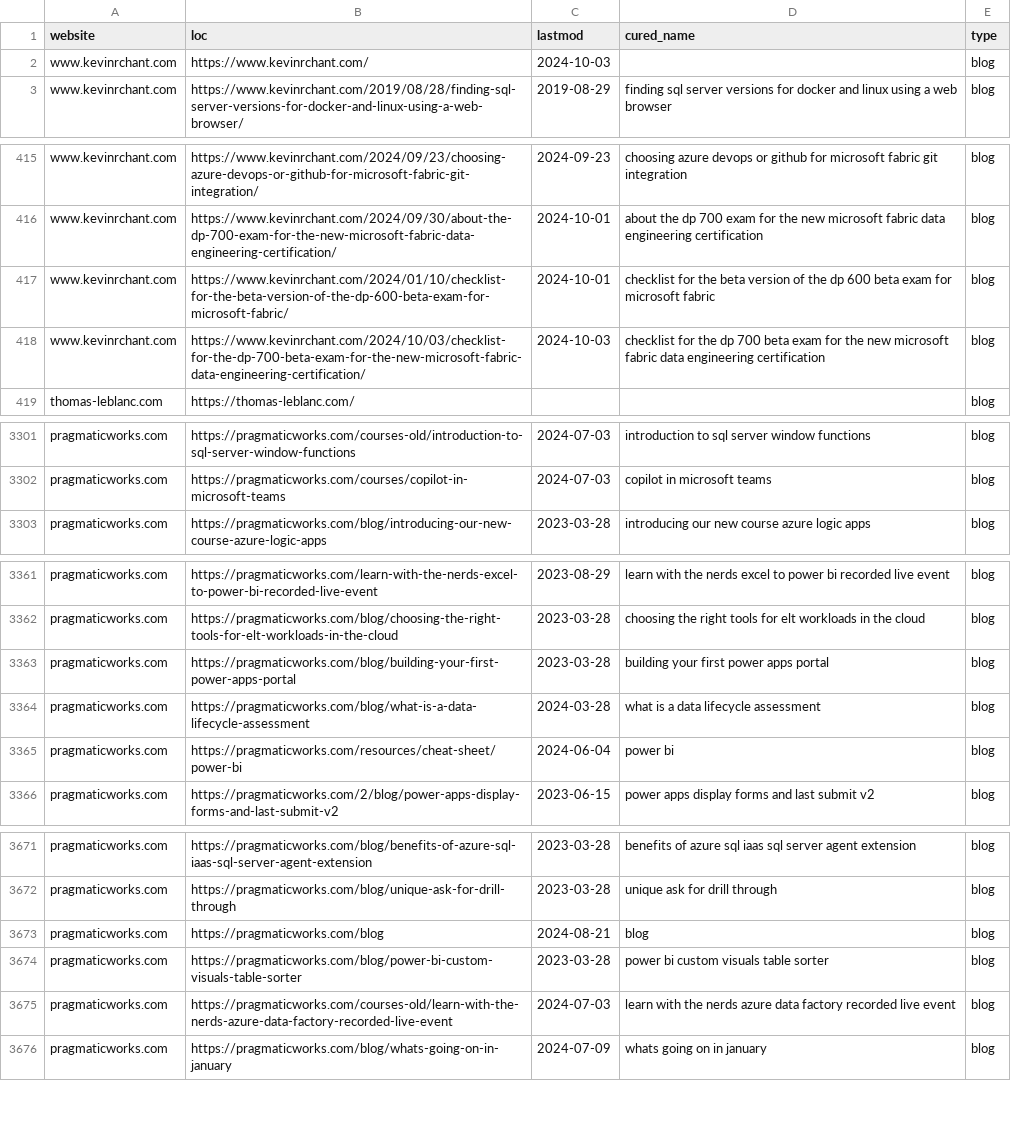
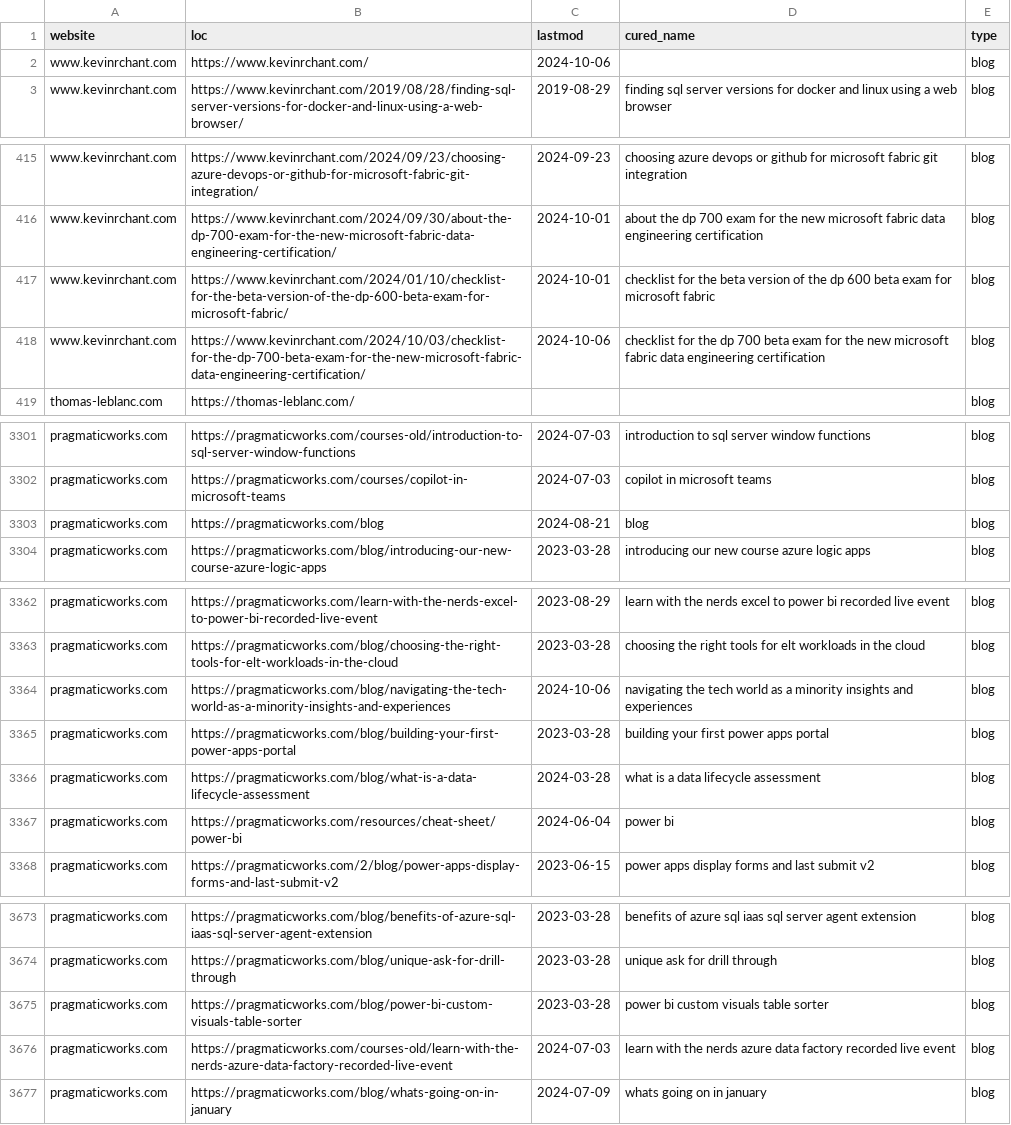
Before and after one commit to julian-passebecq/newsai_script, a CSV file: data/sitemap.csv, drawn as a sheet; only a part is shown, gaps mark what is left out.

```diff
--- a/data/sitemap.csv
+++ b/data/sitemap.csv
@@ -1,3 +1,3 @@
 website,loc,lastmod,cured_name,type
-www.kevinrchant.com,https://www.kevinrchant.com/,2024-10-03,,blog
+www.kevinrchant.com,https://www.kevinrchant.com/,2024-10-06,,blog
 www.kevinrchant.com,https://www.kevinrchant.com/2019/08/28/finding-sql-server-versions-for-docker-and-linux-using-a-web-browser/,2019-08-29,finding sql server versions for docker and linux using a web browser,blog
@@ -417,3 +417,3 @@ www.kevinrchant.com,https://www.kevinrchant.com/2024/09/30/about-the-dp-700-exam
 www.kevinrchant.com,https://www.kevinrchant.com/2024/01/10/checklist-for-the-beta-version-of-the-dp-600-beta-exam-for-microsoft-fabric/,2024-10-01,checklist for the beta version of the dp 600 beta exam for microsoft fabric,blog
-www.kevinrchant.com,https://www.kevinrchant.com/2024/10/03/checklist-for-the-dp-700-beta-exam-for-the-new-microsoft-fabric-data-engineering-certification/,2024-10-03,checklist for the dp 700 beta exam for the new microsoft fabric data engineering certification,blog
+www.kevinrchant.com,https://www.kevinrchant.com/2024/10/03/checklist-for-the-dp-700-beta-exam-for-the-new-microsoft-fabric-data-engineering-certification/,2024-10-06,checklist for the dp 700 beta exam for the new microsoft fabric data engineering certification,blog
 thomas-leblanc.com,https://thomas-leblanc.com/,,,blog
@@ -3302,2 +3302,3 @@ pragmaticworks.com,https://pragmaticworks.com/courses-old/introduction-to-sql-se
 pragmaticworks.com,https://pragmaticworks.com/courses/copilot-in-microsoft-teams,2024-07-03,copilot in microsoft teams,blog
+pragmaticworks.com,https://pragmaticworks.com/blog,2024-08-21,blog,blog
 pragmaticworks.com,https://pragmaticworks.com/blog/introducing-our-new-course-azure-logic-apps,2023-03-28,introducing our new course azure logic apps,blog
@@ -3362,2 +3363,3 @@ pragmaticworks.com,https://pragmaticworks.com/learn-with-the-nerds-excel-to-powe
 pragmaticworks.com,https://pragmaticworks.com/blog/choosing-the-right-tools-for-elt-workloads-in-the-cloud,2023-03-28,choosing the right tools for elt workloads in the cloud,blog
+pragmaticworks.com,https://pragmaticworks.com/blog/navigating-the-tech-world-as-a-minority-insights-and-experiences,2024-10-06,navigating the tech world as a minority insights and experiences,blog
 pragmaticworks.com,https://pragmaticworks.com/blog/building-your-first-power-apps-portal,2023-03-28,building your first power apps portal,blog
@@ -3672,3 +3674,2 @@ pragmaticworks.com,https://pragmaticworks.com/blog/benefits-of-azure-sql-iaas-sq
 pragmaticworks.com,https://pragmaticworks.com/blog/unique-ask-for-drill-through,2023-03-28,unique ask for drill through,blog
-pragmaticworks.com,https://pragmaticworks.com/blog,2024-08-21,blog,blog
 pragmaticworks.com,https://pragmaticworks.com/blog/power-bi-custom-visuals-table-sorter,2023-03-28,power bi custom visuals table sorter,blog
```
Also changed, not shown: data/article_blog.csv.
